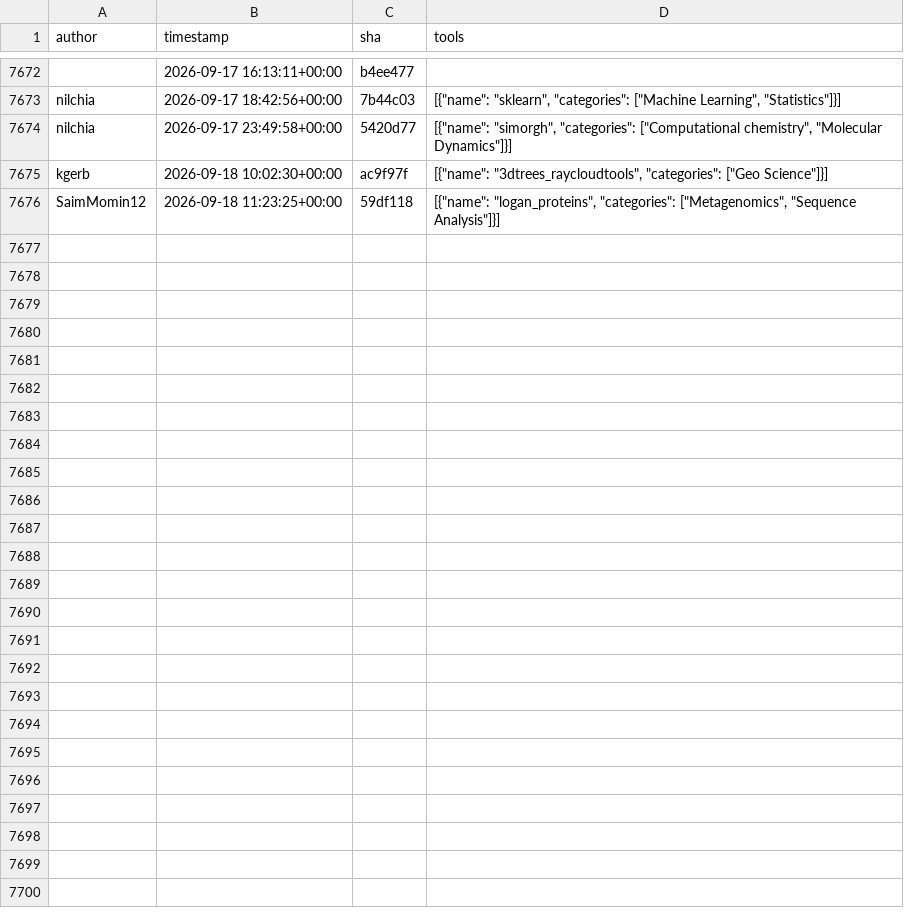
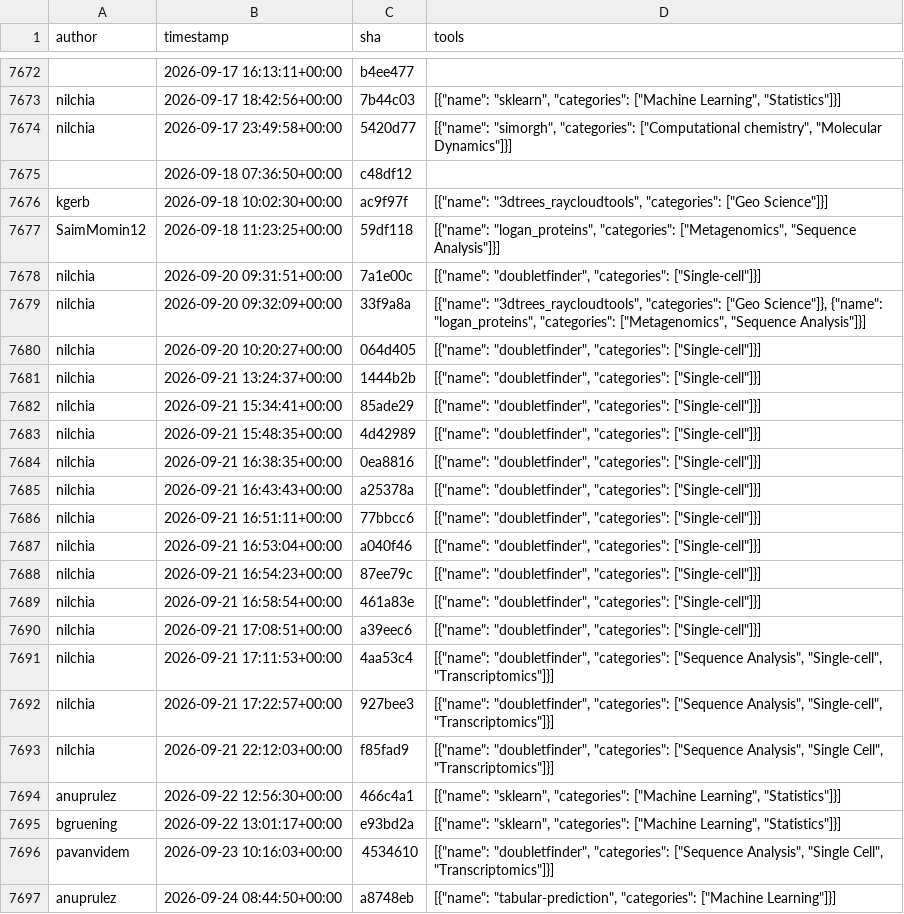
Before and after one commit to kostrykin/galaxy-community-activities, a CSV file: cache/repositories/bgruening/galaxytools.csv, drawn as a sheet; only a part is shown, gaps mark what is left out; the diff names each change by its address in the sheet, - before the commit and + after, or states it on an @@ line.

```diff
--- a/cache/repositories/bgruening/galaxytools.csv
+++ b/cache/repositories/bgruening/galaxytools.csv
+row 7675:  | 2026-09-18 07:36:50+00:00 | c48df12
+row 7678: nilchia | 2026-09-20 09:31:51+00:00 | 7a1e00c | [{"name": "doubletfinder", "categories": ["Single-cell"]}]
+row 7679: nilchia | 2026-09-20 09:32:09+00:00 | 33f9a8a | [{"name": "3dtrees_raycloudtools", "categories": ["Geo Science"]}, {"name": "logan_proteins", "categories": ["Metagenomics", "Sequence Analysis"]}]
+row 7680: nilchia | 2026-09-20 10:20:27+00:00 | 064d405 | [{"name": "doubletfinder", "categories": ["Single-cell"]}]
+row 7681: nilchia | 2026-09-21 13:24:37+00:00 | 1444b2b | [{"name": "doubletfinder", "categories": ["Single-cell"]}]
+row 7682: nilchia | 2026-09-21 15:34:41+00:00 | 85ade29 | [{"name": "doubletfinder", "categories": ["Single-cell"]}]
+row 7683: nilchia | 2026-09-21 15:48:35+00:00 | 4d42989 | [{"name": "doubletfinder", "categories": ["Single-cell"]}]
+row 7684: nilchia | 2026-09-21 16:38:35+00:00 | 0ea8816 | [{"name": "doubletfinder", "categories": ["Single-cell"]}]
+row 7685: nilchia | 2026-09-21 16:43:43+00:00 | a25378a | [{"name": "doubletfinder", "categories": ["Single-cell"]}]
+row 7686: nilchia | 2026-09-21 16:51:11+00:00 | 77bbcc6 | [{"name": "doubletfinder", "categories": ["Single-cell"]}]
+row 7687: nilchia | 2026-09-21 16:53:04+00:00 | a040f46 | [{"name": "doubletfinder", "categories": ["Single-cell"]}]
+row 7688: nilchia | 2026-09-21 16:54:23+00:00 | 87ee79c | [{"name": "doubletfinder", "categories": ["Single-cell"]}]
+row 7689: nilchia | 2026-09-21 16:58:54+00:00 | 461a83e | [{"name": "doubletfinder", "categories": ["Single-cell"]}]
+row 7690: nilchia | 2026-09-21 17:08:51+00:00 | a39eec6 | [{"name": "doubletfinder", "categories": ["Single-cell"]}]
+row 7691: nilchia | 2026-09-21 17:11:53+00:00 | 4aa53c4 | [{"name": "doubletfinder", "categories": ["Sequence Analysis", "Single-cell", "Transcriptomics"]}]
+row 7692: nilchia | 2026-09-21 17:22:57+00:00 | 927bee3 | [{"name": "doubletfinder", "categories": ["Sequence Analysis", "Single-cell", "Transcriptomics"]}]
+row 7693: nilchia | 2026-09-21 22:12:03+00:00 | f85fad9 | [{"name": "doubletfinder", "categories": ["Sequence Analysis", "Single Cell", "Transcriptomics"]}]
+row 7694: anuprulez | 2026-09-22 12:56:30+00:00 | 466c4a1 | [{"name": "sklearn", "categories": ["Machine Learning", "Statistics"]}]
+row 7695: bgruening | 2026-09-22 13:01:17+00:00 | e93bd2a | [{"name": "sklearn", "categories": ["Machine Learning", "Statistics"]}]
+row 7696: pavanvidem | 2026-09-23 10:16:03+00:00 | 4534610 | [{"name": "doubletfinder", "categories": ["Sequence Analysis", "Single Cell", "Transcriptomics"]}]
+row 7697: anuprulez | 2026-09-24 08:44:50+00:00 | a8748eb | [{"name": "tabular-prediction", "categories": ["Machine Learning"]}]
```
Also changed, not shown: cache/repositories/RECETOX/galaxytools.csv, cache/repositories/deeptools/deepTools.csv, 8 other files.
